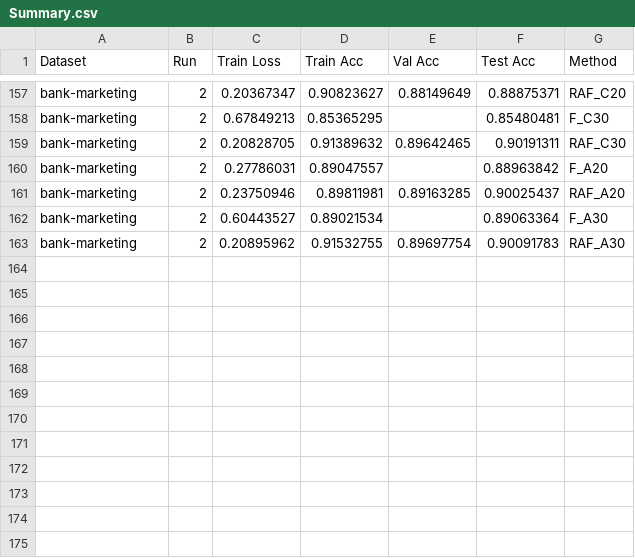
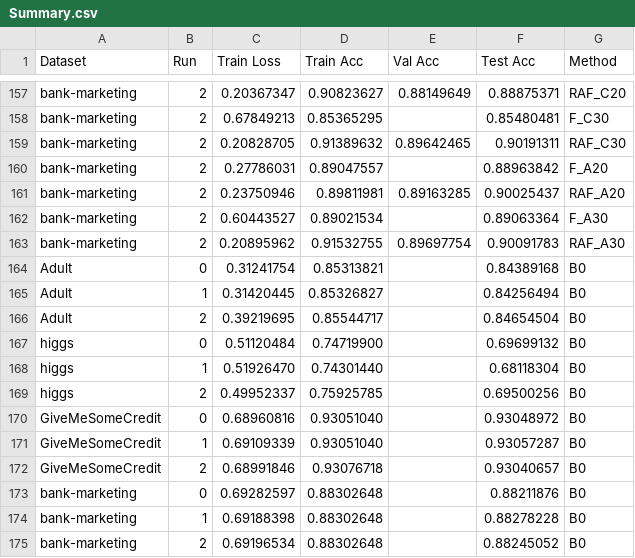
Before and after one commit to MuyeedAhmed/NN_Verification, a CSV file: NN_RetrainAfterGurobi/Stats/Summary.csv, drawn as a sheet; only a part is shown, gaps mark what is left out.

```diff
--- a/NN_RetrainAfterGurobi/Stats/Summary.csv
+++ b/NN_RetrainAfterGurobi/Stats/Summary.csv
@@ -163 +163,13 @@ bank-marketing,2,0.60443527,0.89021534,,0.89063364,F_A30
 bank-marketing,2,0.20895962,0.91532755,0.89697754,0.90091783,RAF_A30
+Adult,0,0.31241754,0.85313821,,0.84389168,B0
+Adult,1,0.31420445,0.85326827,,0.84256494,B0
+Adult,2,0.39219695,0.85544717,,0.84654504,B0
+higgs,0,0.51120484,0.74719900,,0.69699132,B0
+higgs,1,0.51926470,0.74301440,,0.68118304,B0
+higgs,2,0.49952337,0.75925785,,0.69500256,B0
+GiveMeSomeCredit,0,0.68960816,0.93051040,,0.93048972,B0
+GiveMeSomeCredit,1,0.69109339,0.93051040,,0.93057287,B0
+GiveMeSomeCredit,2,0.68991846,0.93076718,,0.93040657,B0
+bank-marketing,0,0.69282597,0.88302648,,0.88211876,B0
+bank-marketing,1,0.69188398,0.88302648,,0.88278228,B0
+bank-marketing,2,0.69196534,0.88302648,,0.88245052,B0
```
Also changed, not shown: 1 other file.
